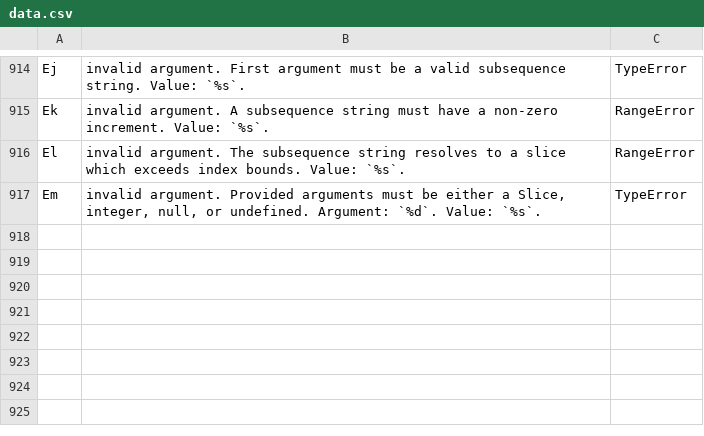
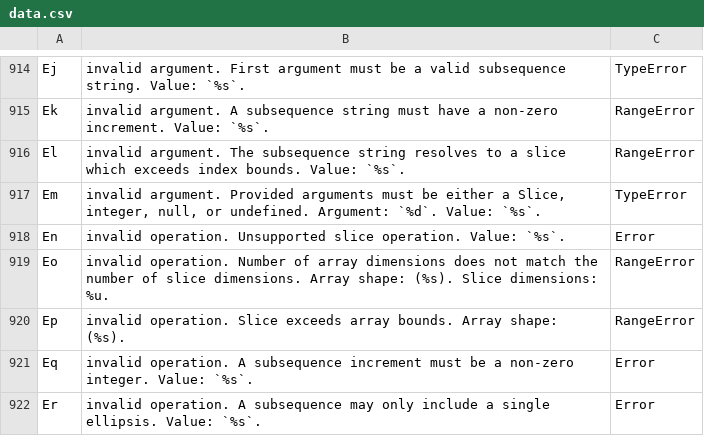
Before and after one commit to stdlib-js/error-tools-database, a CSV file: data/data.csv, drawn as a sheet; only a part is shown, gaps mark what is left out.

```diff
--- a/data/data.csv
+++ b/data/data.csv
@@ -917 +917,6 @@
 "Em","invalid argument. Provided arguments must be either a Slice, integer, null, or undefined. Argument: `%d`. Value: `%s`.","TypeError"
+"En","invalid operation. Unsupported slice operation. Value: `%s`.","Error"
+"Eo","invalid operation. Number of array dimensions does not match the number of slice dimensions. Array shape: (%s). Slice dimensions: %u.","RangeError"
+"Ep","invalid operation. Slice exceeds array bounds. Array shape: (%s).","RangeError"
+"Eq","invalid operation. A subsequence increment must be a non-zero integer. Value: `%s`.","Error"
+"Er","invalid operation. A subsequence may only include a single ellipsis. Value: `%s`.","Error"
```
Also changed, not shown: 17 other files.
